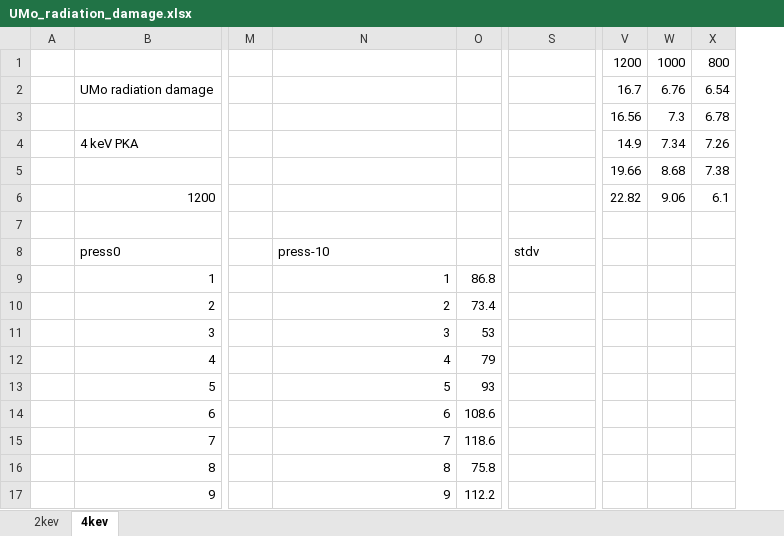
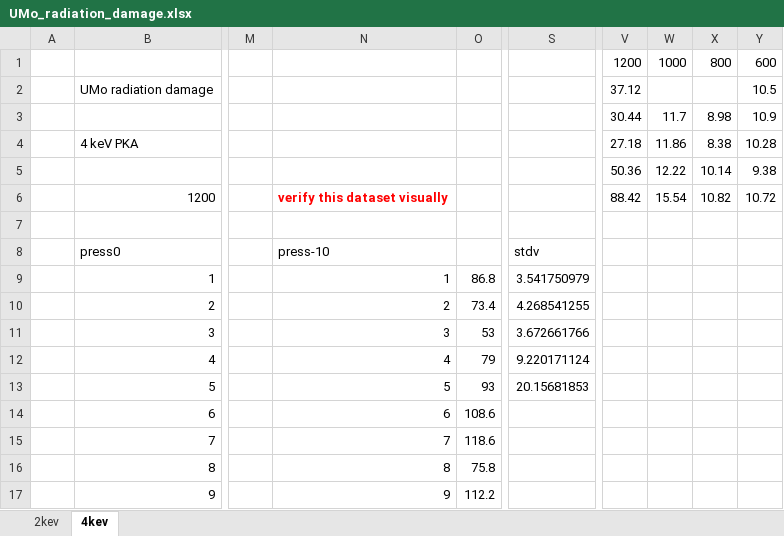
Before and after one commit to benbeeler/spreadsheets, an Excel workbook: USHPRR/UMo_radiation_damage.xlsx, sheet 4kev, drawn as a sheet; only a part is shown, gaps mark what is left out; values as stored, in another font and other column widths than the file's, no borders; charts and pictures not drawn; removed rows and columns are numbered as before the commit, all else as after; the diff covers the shown part only; the diff names each change by its address in the sheet, - before the commit and + after, or states it on an @@ line.

```diff
--- a/USHPRR/UMo_radiation_damage.xlsx (sheet 4kev)
+++ b/USHPRR/UMo_radiation_damage.xlsx (sheet 4kev)
-column V, rows 1-6: 1200 | 16.7 | 16.56 | 14.9 | 19.66 | 22.82
-column W, rows 1-6: 1000 | 6.76 | 7.3 | 7.34 | 8.68 | 9.06
-column X, rows 1-6: 800 | 6.54 | 6.78 | 7.26 | 7.38 | 6.1
+column V, rows 1-6: 1200 | 37.12 | 30.44 | 27.18 | 50.36 | 88.42
+column W, rows 1-6: 1000 |  | 11.7 | 11.86 | 12.22 | 15.54
+column X, rows 1-6: 800 |  | 8.98 | 8.38 | 10.14 | 10.82
+column Y, rows 1-6: 600 | 10.5 | 10.9 | 10.28 | 9.38 | 10.72
-N6: (empty)
+N6: verify this dataset visually
-S9: (empty)
+S9: 3.541750979
-S10: (empty)
+S10: 4.268541255
-S11: (empty)
+S11: 3.672661766
-S12: (empty)
+S12: 9.220171124
-S13: (empty)
+S13: 20.15681853
```
Also changed, not shown: 12 added rows, 12 removed rows, 26 edited cells and cell formats elsewhere in this sheet, charts or pictures.
